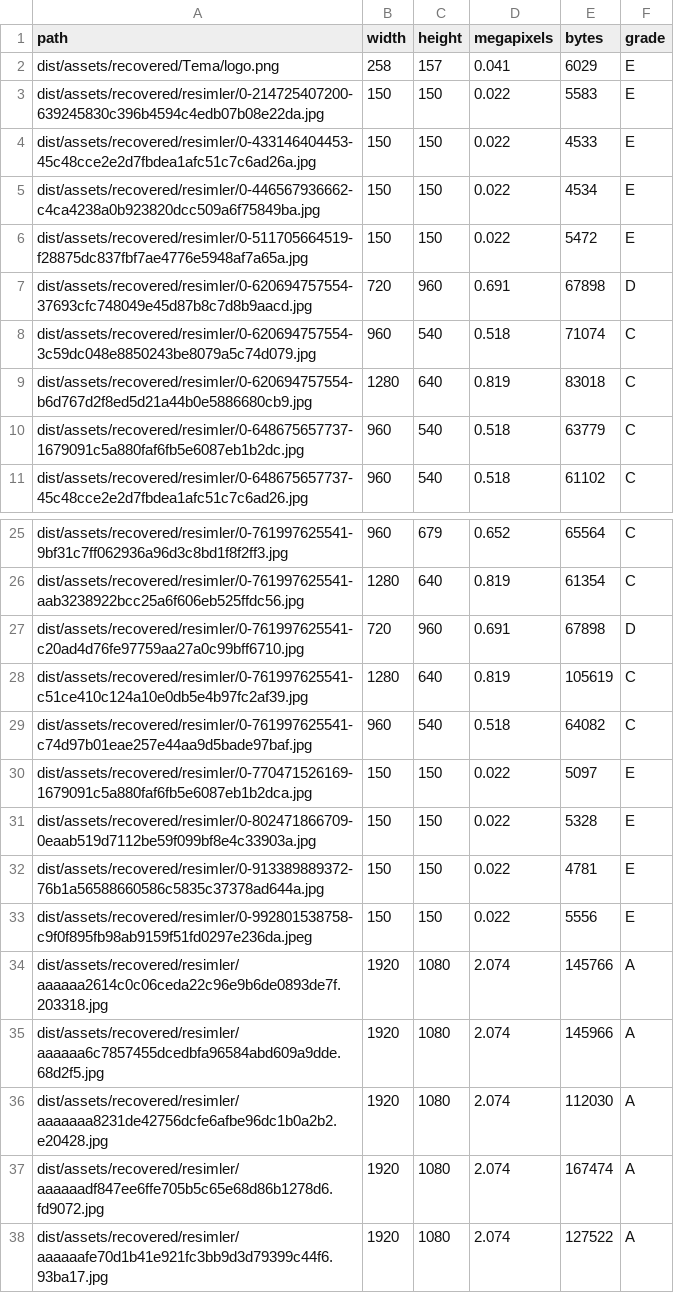
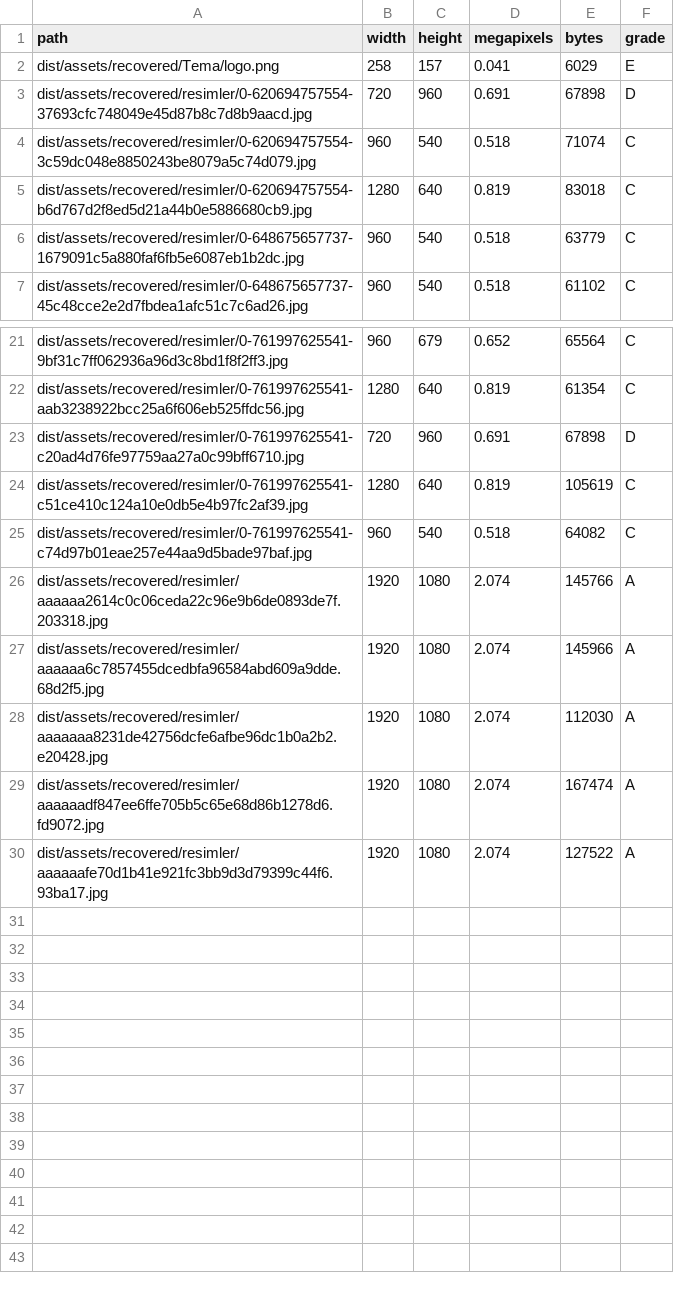
Before and after one commit to teyfikgokdemir/devaaluminyum, a CSV file: qa/image-quality.csv, drawn as a sheet; only a part is shown, gaps mark what is left out; the diff names each change by its address in the sheet, - before the commit and + after, or states it on an @@ line.

```diff
--- a/qa/image-quality.csv
+++ b/qa/image-quality.csv
-row 3: dist/assets/recovered/resimler/0-214725407200-639245830c396b4594c4edb07b08e22da.jpg | 150 | 150 | 0.022 | 5583 | E
-row 4: dist/assets/recovered/resimler/0-433146404453-45c48cce2e2d7fbdea1afc51c7c6ad26a.jpg | 150 | 150 | 0.022 | 4533 | E
-row 5: dist/assets/recovered/resimler/0-446567936662-c4ca4238a0b923820dcc509a6f75849ba.jpg | 150 | 150 | 0.022 | 4534 | E
-row 6: dist/assets/recovered/resimler/0-511705664519-f28875dc837fbf7ae4776e5948af7a65a.jpg | 150 | 150 | 0.022 | 5472 | E
-row 30: dist/assets/recovered/resimler/0-770471526169-1679091c5a880faf6fb5e6087eb1b2dca.jpg | 150 | 150 | 0.022 | 5097 | E
-row 31: dist/assets/recovered/resimler/0-802471866709-0eaab519d7112be59f099bf8e4c33903a.jpg | 150 | 150 | 0.022 | 5328 | E
-row 32: dist/assets/recovered/resimler/0-913389889372-76b1a56588660586c5835c37378ad644a.jpg | 150 | 150 | 0.022 | 4781 | E
-row 33: dist/assets/recovered/resimler/0-992801538758-c9f0f895fb98ab9159f51fd0297e236da.jpeg | 150 | 150 | 0.022 | 5556 | E
```
Also changed, not shown: 1 other file.
